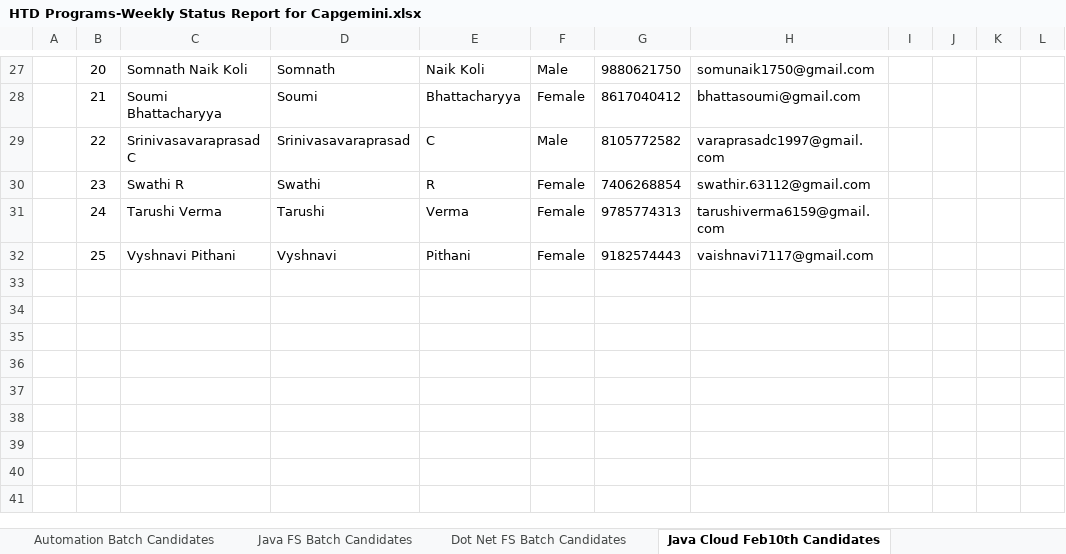
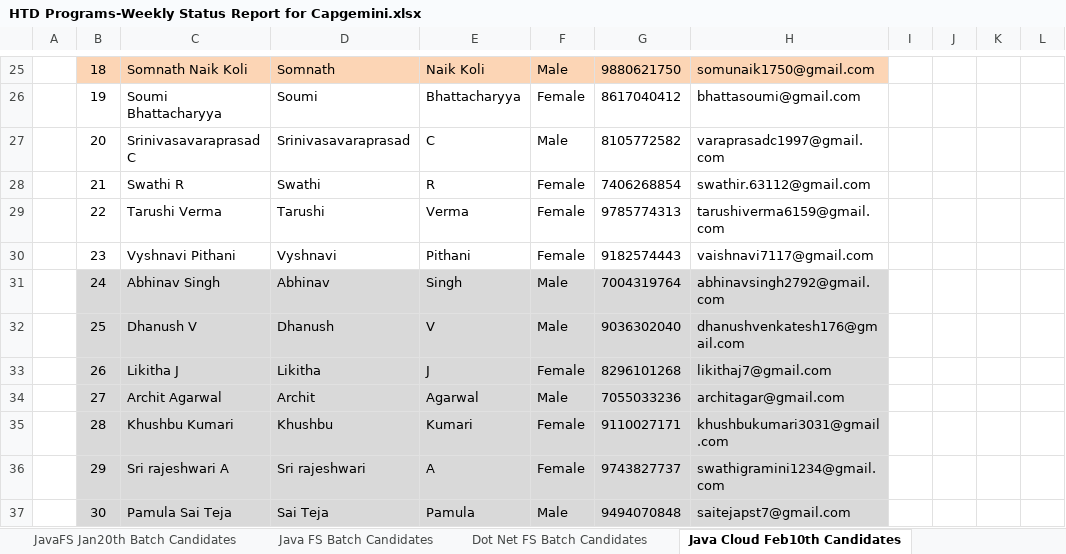
Before and after one commit to Praveen-TestYantra/JSpiders-CG-HTDProgram, an Excel workbook: HTD Programs-Weekly Status Report for Capgemini.xlsx, sheet Java Cloud Feb10th Candidates, drawn as a sheet; only a part is shown, gaps mark what is left out; values as stored, in another font and other column widths than the file's, no borders; conditional formats not drawn; addresses are those after the commit; rows hold the shown columns only; the diff covers the shown part only; the diff names each change by its address in the sheet, - before the commit and + after, or states it on an @@ line.

```diff
--- a/HTD Programs-Weekly Status Report for Capgemini.xlsx (sheet Java Cloud Feb10th Candidates)
+++ b/HTD Programs-Weekly Status Report for Capgemini.xlsx (sheet Java Cloud Feb10th Candidates)
@@ sheet tab hidden: Automation Batch Candidates @@
-B25: 20
+B25: 18
-B25:H25 fill: none
+B25:H25 fill: #FCD5B5
-B26: 21
+B26: 19
-B27: 22
+B27: 20
-B28: 23
+B28: 21
-B29: 24
+B29: 22
-B30: 25
+B30: 23
+row 31:  | 24 | Abhinav Singh | Abhinav | Singh | Male | 7004319764 | abhinavsingh2792@gmail.com
+row 32:  | 25 | Dhanush V | Dhanush | V | Male | 9036302040 | dhanushvenkatesh176@gmail.com
+row 33:  | 26 | Likitha J | Likitha | J | Female | 8296101268 | likithaj7@gmail.com
+row 34:  | 27 | Archit Agarwal | Archit | Agarwal | Male | 7055033236 | architagar@gmail.com
+row 35:  | 28 | Khushbu Kumari | Khushbu | Kumari | Female | 9110027171 | khushbukumari3031@gmail.com
+row 36:  | 29 | Sri rajeshwari A | Sri rajeshwari | A | Female | 9743827737 | swathigramini1234@gmail.com
+row 37:  | 30 | Pamula Sai Teja | Sai Teja | Pamula | Male | 9494070848 | saitejapst7@gmail.com
```
Also changed, not shown: 2 removed rows, 27 edited cells and cell formats elsewhere in this sheet, sheet Summary, sheet Automation Mar Batch Candidates, sheet JavaFS Jan20th Batch Candidates, sheet DotNetFS Mar Batch Candidates, other sheet tabs, formulas that keep their value, hidden cells, charts or pictures.
